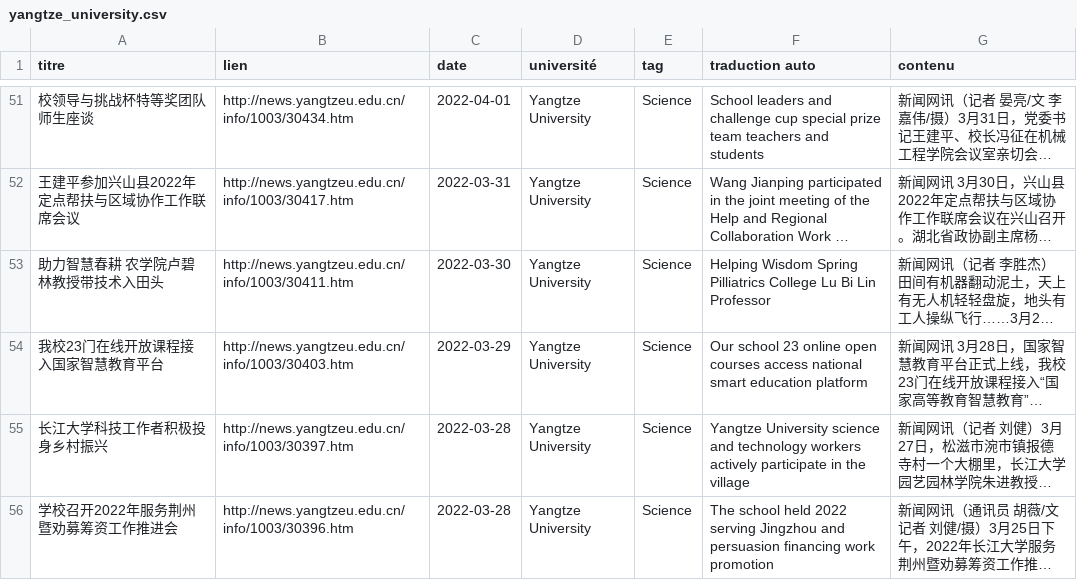
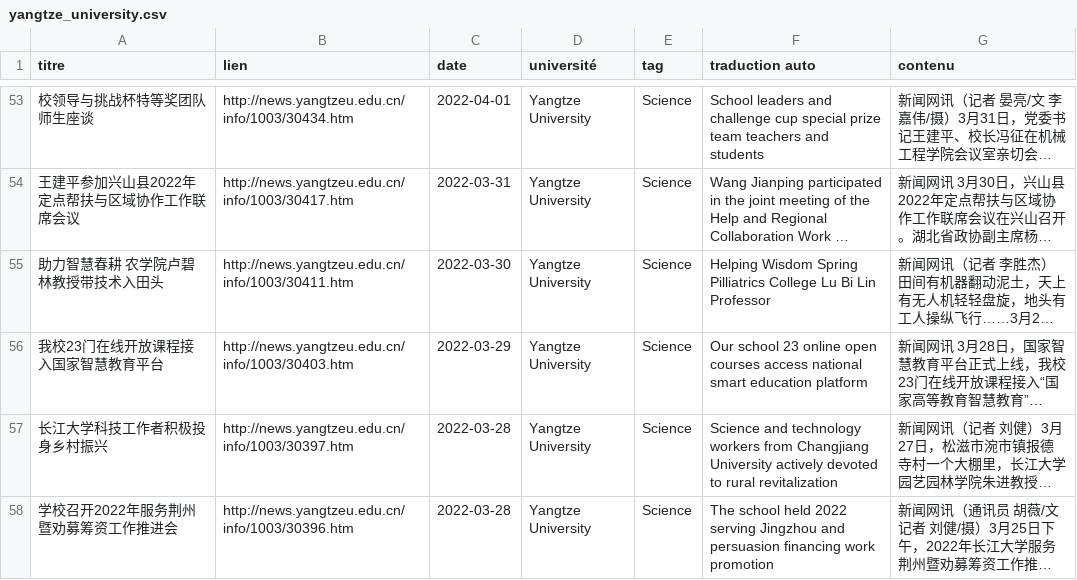
Before and after one commit to kudoeil/Hubei_universities_veille, a CSV file: universities/yangtze_university.csv, drawn as a sheet; only a part is shown, gaps mark what is left out; long unchanged cells end in …; addresses are those after the commit; the diff covers the shown part only; the diff names each change by its address in the sheet, - before the commit and + after, or states it on an @@ line.

```diff
--- a/universities/yangtze_university.csv
+++ b/universities/yangtze_university.csv
-F57 (traduction auto): Yangtze University science and technology workers actively participate in the village
+F57 (traduction auto): Science and technology workers from Changjiang University actively devoted to rural revitalization
```
Also changed, not shown: 2 added rows and 10 edited cells elsewhere in this file.
